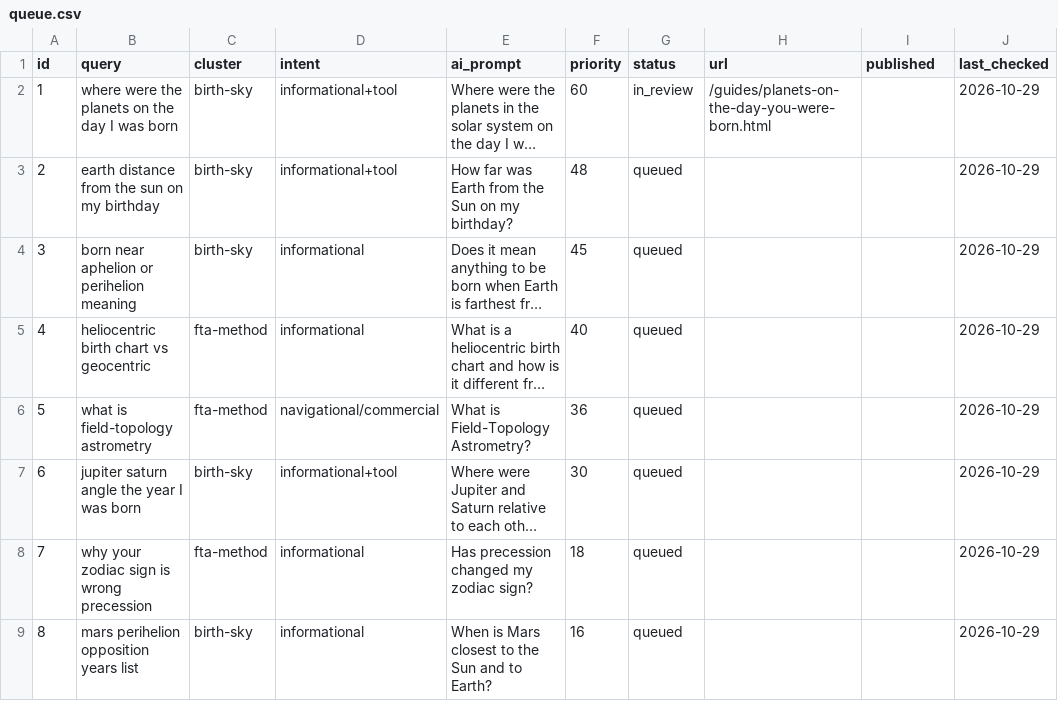
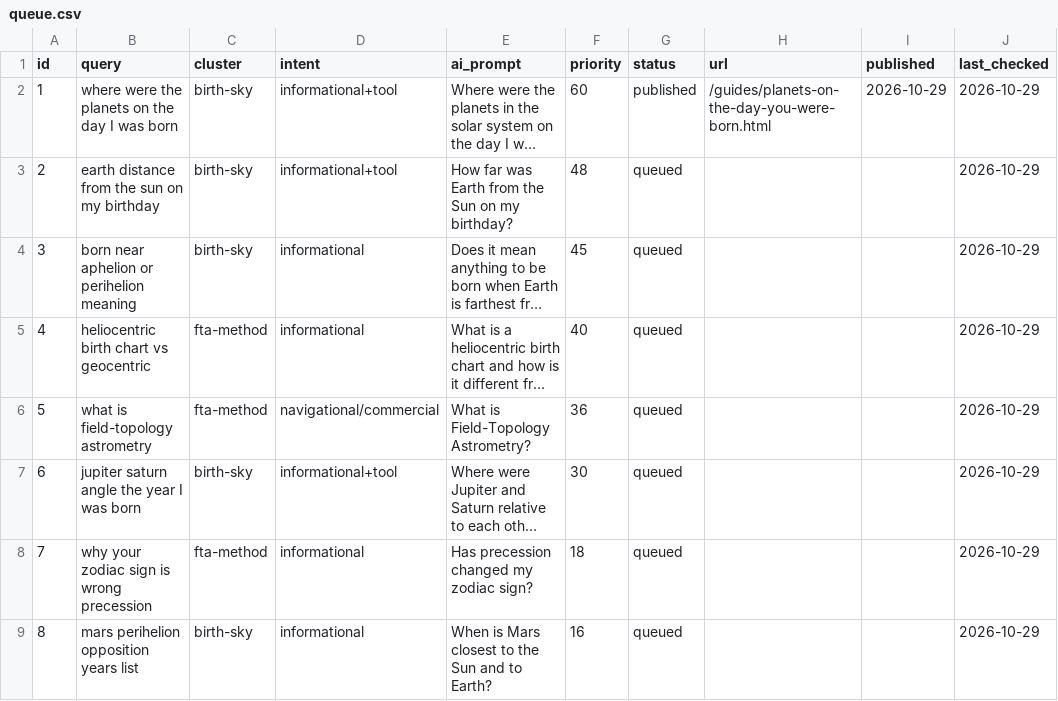
Before and after one commit to somersetnomad/FIELD-TOPOLOGY-ASTROMETRY, a CSV file: .organic-engine/queue.csv, drawn as a sheet; long unchanged cells end in …; the diff names each change by its address in the sheet, - before the commit and + after, or states it on an @@ line.

```diff
--- a/.organic-engine/queue.csv
+++ b/.organic-engine/queue.csv
-G2 (status): in_review
+G2 (status): published
-I2 (published): (empty)
+I2 (published): 2026-10-29
```
Also changed, not shown: 9 other files.
